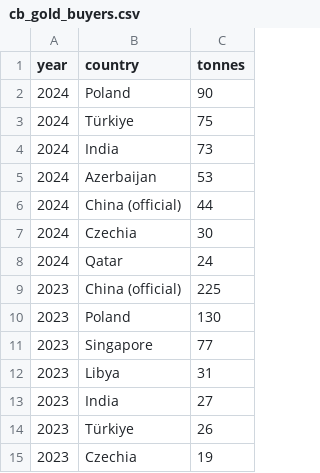
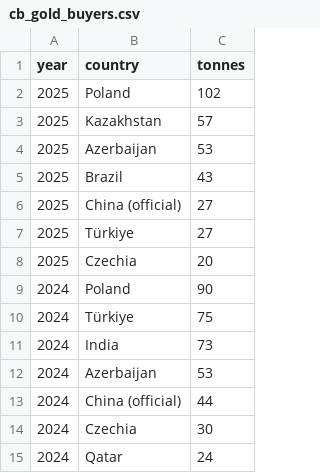
Before and after one commit to Faisalkttr/swftracker, a CSV file: sovereign-capital-dashboard/data/cb_gold_buyers.csv, drawn as a sheet; only a part is shown; the shorter side is filled out with more unchanged rows; the diff names each change by its address in the sheet, - before the commit and + after, or states it on an @@ line.

Commit message:
Update cb_gold_buyers.csv

```diff
--- a/sovereign-capital-dashboard/data/cb_gold_buyers.csv
+++ b/sovereign-capital-dashboard/data/cb_gold_buyers.csv
+row 2: 2025 | Poland | 102
+row 3: 2025 | Kazakhstan | 57
+row 4: 2025 | Azerbaijan | 53
+row 5: 2025 | Brazil | 43
+row 6: 2025 | China (official) | 27
+row 7: 2025 | Türkiye | 27
+row 8: 2025 | Czechia | 20
```
